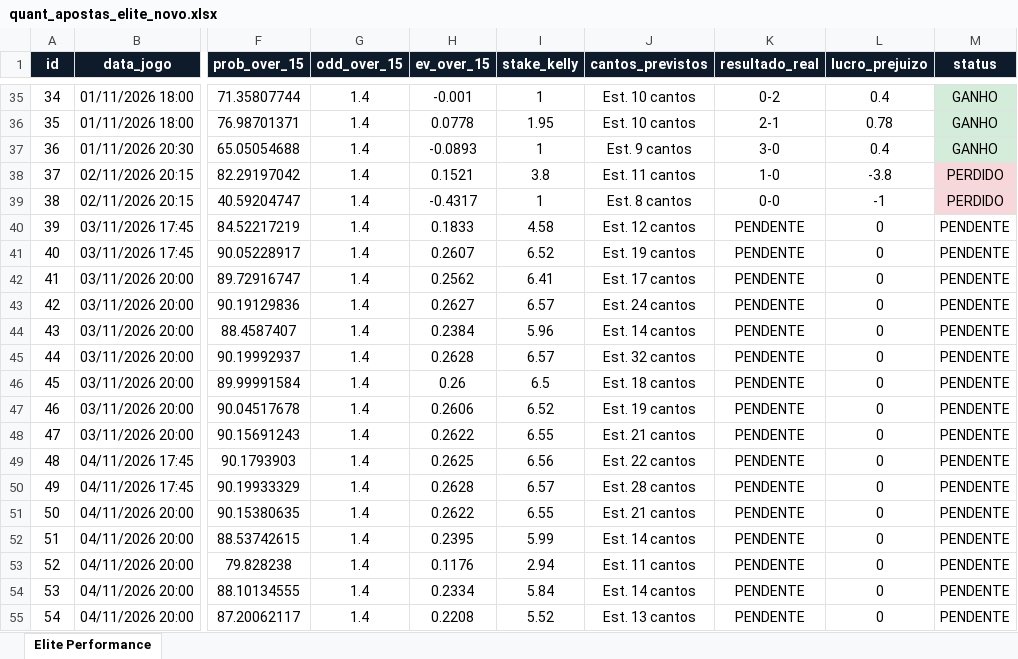
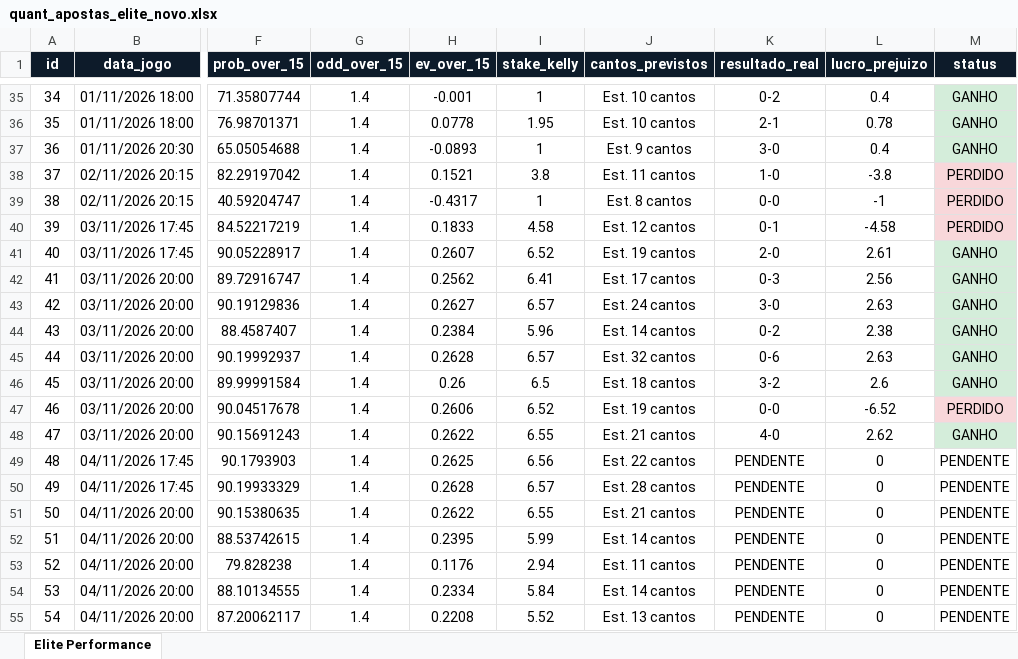
Before and after one commit to goncaloferreiragf019-lgtm/quant-football, an Excel workbook: quant_apostas_elite_novo.xlsx, sheet Elite Performance, drawn as a sheet; only a part is shown, gaps mark what is left out; values as stored, in another font and other column widths than the file's, no borders; the diff names each change by its address in the sheet, - before the commit and + after, or states it on an @@ line.

Commit message:
Auto-update: excel e base de dados quant

```diff
--- a/quant_apostas_elite_novo.xlsx (sheet Elite Performance)
+++ b/quant_apostas_elite_novo.xlsx (sheet Elite Performance)
-K40 (resultado_real): PENDENTE
+K40 (resultado_real): 0-1
-L40 (lucro_prejuizo): 0
+L40 (lucro_prejuizo): -4.58
-M40 (status): PENDENTE
+M40 (status): PERDIDO
-M40 fill: none
+M40 fill: #F8D7DA
-K41 (resultado_real): PENDENTE
+K41 (resultado_real): 2-0
-L41 (lucro_prejuizo): 0
+L41 (lucro_prejuizo): 2.61
-M41:M46 (status): PENDENTE
+M41:M46 (status): GANHO
-M41:M46 fill: none
+M41:M46 fill: #D4EDDA
-K42 (resultado_real): PENDENTE
+K42 (resultado_real): 0-3
-L42 (lucro_prejuizo): 0
+L42 (lucro_prejuizo): 2.56
-K43 (resultado_real): PENDENTE
+K43 (resultado_real): 3-0
-L43 (lucro_prejuizo): 0
+L43 (lucro_prejuizo): 2.63
-K44 (resultado_real): PENDENTE
+K44 (resultado_real): 0-2
-L44 (lucro_prejuizo): 0
+L44 (lucro_prejuizo): 2.38
-K45 (resultado_real): PENDENTE
+K45 (resultado_real): 0-6
-L45 (lucro_prejuizo): 0
+L45 (lucro_prejuizo): 2.63
-K46 (resultado_real): PENDENTE
+K46 (resultado_real): 3-2
-L46 (lucro_prejuizo): 0
+L46 (lucro_prejuizo): 2.6
-K47 (resultado_real): PENDENTE
+K47 (resultado_real): 0-0
-L47 (lucro_prejuizo): 0
+L47 (lucro_prejuizo): -6.52
-M47 (status): PENDENTE
+M47 (status): PERDIDO
-M47 fill: none
+M47 fill: #F8D7DA
-K48 (resultado_real): PENDENTE
+K48 (resultado_real): 4-0
-L48 (lucro_prejuizo): 0
+L48 (lucro_prejuizo): 2.62
-M48 (status): PENDENTE
+M48 (status): GANHO
-M48 fill: none
+M48 fill: #D4EDDA
```
Also changed, not shown: 1 other file.
